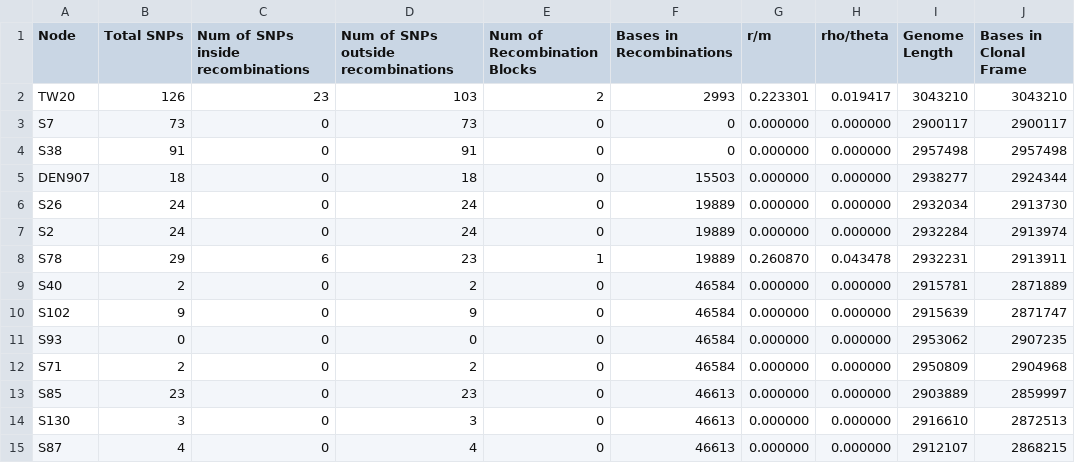
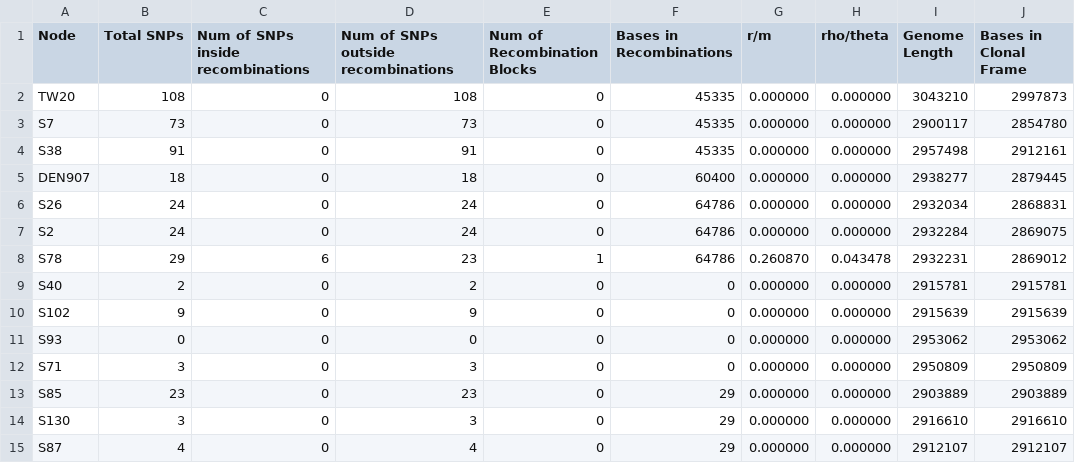
Before and after one commit to nickjcroucher/gubbins, a CSV file: example_data/ST239/ST239.per_branch_statistics.csv, drawn as a sheet; only a part is shown; the diff covers the shown part only.

```diff
--- a/example_data/ST239/ST239.per_branch_statistics.csv
+++ b/example_data/ST239/ST239.per_branch_statistics.csv
@@ -1,15 +1,15 @@
 Node	Total SNPs	Num of SNPs inside recombinations	Num of SNPs outside recombinations	Num of Recombination Blocks	Bases in Recombinations	r/m	rho/theta	Genome Length	Bases in Clonal Frame
-TW20	126	23	103	2	2993	0.223301	0.019417	3043210	3043210
-S7	73	0	73	0	0	0.000000	0.000000	2900117	2900117
-S38	91	0	91	0	0	0.000000	0.000000	2957498	2957498
-DEN907	18	0	18	0	15503	0.000000	0.000000	2938277	2924344
-S26	24	0	24	0	19889	0.000000	0.000000	2932034	2913730
-S2	24	0	24	0	19889	0.000000	0.000000	2932284	2913974
-S78	29	6	23	1	19889	0.260870	0.043478	2932231	2913911
-S40	2	0	2	0	46584	0.000000	0.000000	2915781	2871889
-S102	9	0	9	0	46584	0.000000	0.000000	2915639	2871747
-S93	0	0	0	0	46584	0.000000	0.000000	2953062	2907235
-S71	2	0	2	0	46584	0.000000	0.000000	2950809	2904968
-S85	23	0	23	0	46613	0.000000	0.000000	2903889	2859997
-S130	3	0	3	0	46613	0.000000	0.000000	2916610	2872513
-S87	4	0	4	0	46613	0.000000	0.000000	2912107	2868215
+TW20	108	0	108	0	45335	0.000000	0.000000	3043210	2997873
+S7	73	0	73	0	45335	0.000000	0.000000	2900117	2854780
+S38	91	0	91	0	45335	0.000000	0.000000	2957498	2912161
+DEN907	18	0	18	0	60400	0.000000	0.000000	2938277	2879445
+S26	24	0	24	0	64786	0.000000	0.000000	2932034	2868831
+S2	24	0	24	0	64786	0.000000	0.000000	2932284	2869075
+S78	29	6	23	1	64786	0.260870	0.043478	2932231	2869012
+S40	2	0	2	0	0	0.000000	0.000000	2915781	2915781
+S102	9	0	9	0	0	0.000000	0.000000	2915639	2915639
+S93	0	0	0	0	0	0.000000	0.000000	2953062	2953062
+S71	3	0	3	0	0	0.000000	0.000000	2950809	2950809
+S85	23	0	23	0	29	0.000000	0.000000	2903889	2903889
+S130	3	0	3	0	29	0.000000	0.000000	2916610	2916610
+S87	4	0	4	0	29	0.000000	0.000000	2912107	2912107
```
Also changed, not shown: 80 edited cells elsewhere in this file, 13 other files.
